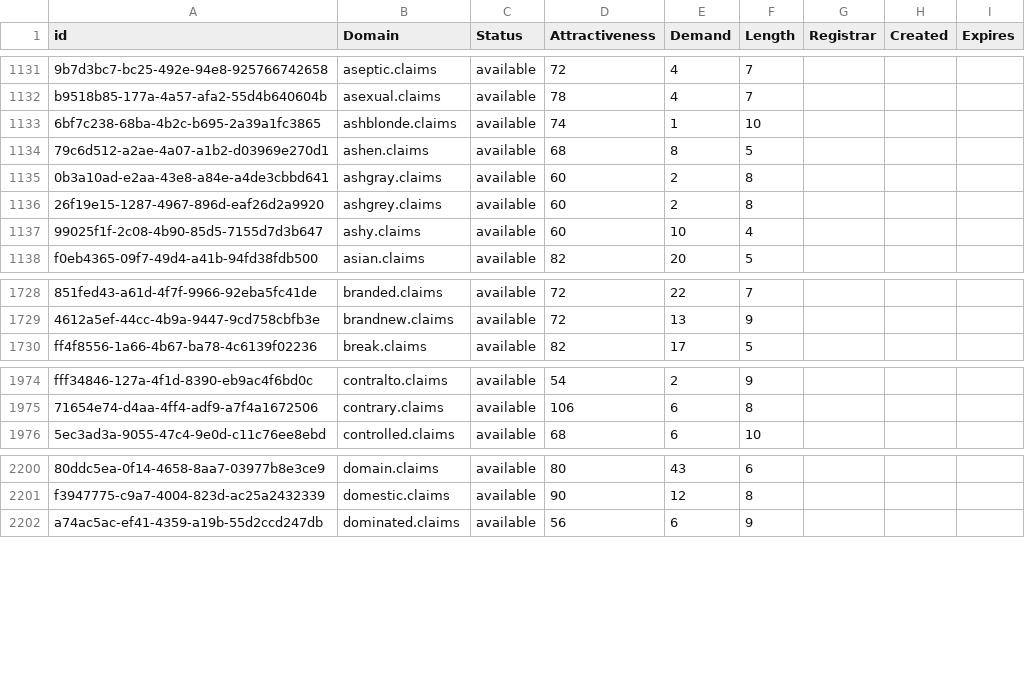
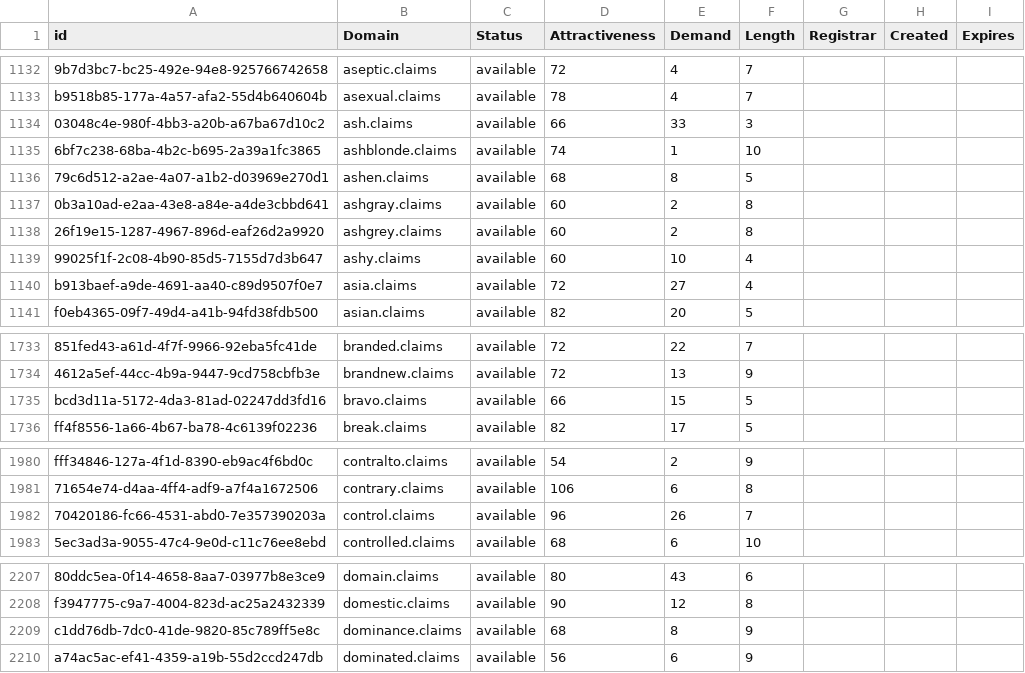
Before and after one commit to UniqueDomains/claims-oneword-domains, a CSV file: claims.csv, drawn as a sheet; only a part is shown, gaps mark what is left out; the diff covers the shown part only; the diff names each change by its address in the sheet, - before the commit and + after, or states it on an @@ line.

```diff
--- a/claims.csv
+++ b/claims.csv
+row 1134: 03048c4e-980f-4bb3-a20b-a67ba67d10c2 | ash.claims | available | 66 | 33 | 3
+row 1140: b913baef-a9de-4691-aa40-c89d9507f0e7 | asia.claims | available | 72 | 27 | 4
+row 1735: bcd3d11a-5172-4da3-81ad-02247dd3fd16 | bravo.claims | available | 66 | 15 | 5
+row 1982: 70420186-fc66-4531-abd0-7e357390203a | control.claims | available | 96 | 26 | 7
+row 2209: c1dd76db-7dc0-41de-9820-85c789ff5e8c | dominance.claims | available | 68 | 8 | 9
```
Also changed, not shown: 10 added rows, 2 removed rows and 33 edited cells elsewhere in this file, 2 other files.
